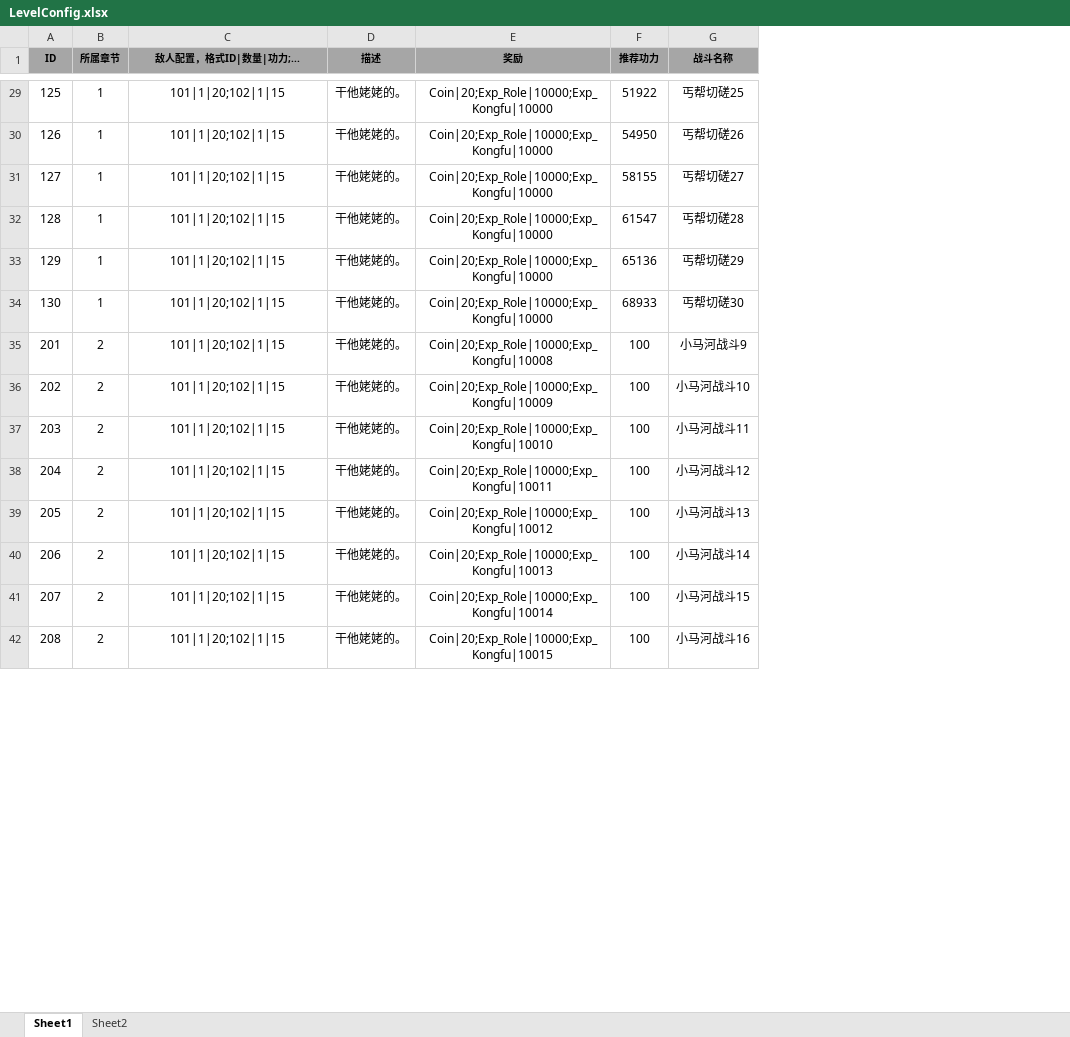
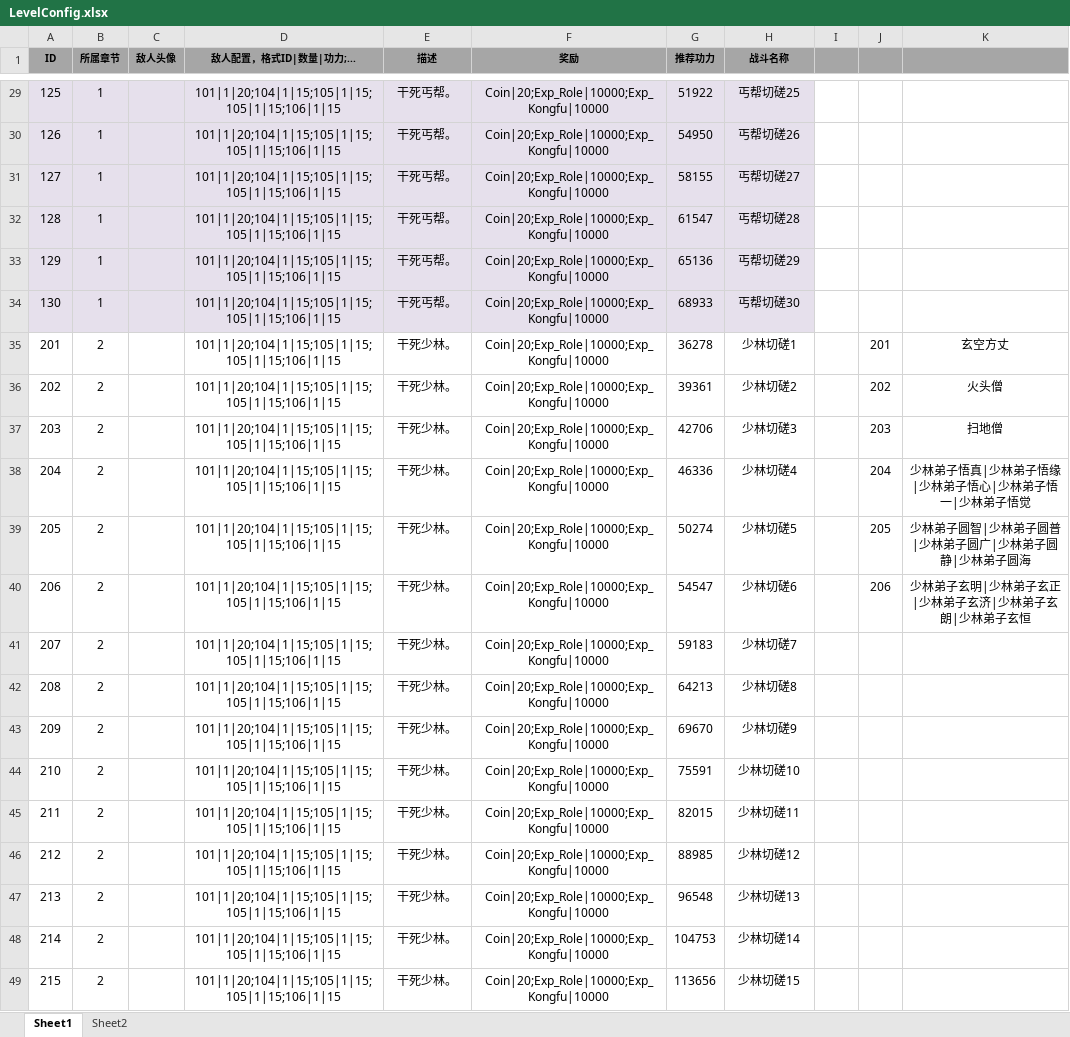
Before and after one commit to tkonexhh/simswordsman, an Excel workbook: Tables/Sources/gameplay/Level/LevelConfig.xlsx, sheet Sheet1, drawn as a sheet; only a part is shown, gaps mark what is left out; values as stored, in another font and other column widths than the file's, no borders; addresses are those after the commit; the diff covers the shown part only; the diff names each change by its address in the sheet, - before the commit and + after, or states it on an @@ line.

Commit message:
!更新门派、敌人配置

```diff
--- a/Tables/Sources/gameplay/Level/LevelConfig.xlsx (sheet Sheet1)
+++ b/Tables/Sources/gameplay/Level/LevelConfig.xlsx (sheet Sheet1)
+column C (敌人头像), empty
+column I, empty
+column J, rows 35-40: 201 | 202 | 203 | 204 | 205 | 206
+column K, rows 35-40: 玄空方丈 | 火头僧 | 扫地僧 | 少林弟子悟真|少林弟子悟缘|少林弟子悟心|少林弟子悟一|少林弟子悟觉 | 少林弟子圆智|少林弟子圆普|少林弟子圆广|少林弟子圆静|少林弟子圆海 | 少林弟子玄明|少林弟子玄正|少林弟子玄济|少林弟子玄朗|少林弟子玄恒
-A29:B34 fill: none
+A29:B34 fill: #E6E0EC
-D29:D42 (敌人配置，格式ID|数量|功力;...): 101|1|20;102|1|15
+D29:D42 (敌人配置，格式ID|数量|功力;...): 101|1|20;104|1|15;105|1|15;105|1|15;106|1|15
-D29:H34 fill: none
+D29:H34 fill: #E6E0EC
-E29:E34 (描述): 干他姥姥的。
+E29:E34 (描述): 干死丐帮。
-E35:E42 (描述): 干他姥姥的。
+E35:E42 (描述): 干死少林。
-F35 (奖励): Coin|20;Exp_Role|10000;Exp_Kongfu|10008
+F35 (奖励): Coin|20;Exp_Role|10000;Exp_Kongfu|10000
-G35 (推荐功力): 100
+G35 (推荐功力): 36278
-H35 (战斗名称): 小马河战斗9
+H35 (战斗名称): 少林切磋1
-F36 (奖励): Coin|20;Exp_Role|10000;Exp_Kongfu|10009
+F36 (奖励): Coin|20;Exp_Role|10000;Exp_Kongfu|10000
-G36 (推荐功力): 100
+G36 (推荐功力): 39361
-H36 (战斗名称): 小马河战斗10
+H36 (战斗名称): 少林切磋2
-F37 (奖励): Coin|20;Exp_Role|10000;Exp_Kongfu|10010
+F37 (奖励): Coin|20;Exp_Role|10000;Exp_Kongfu|10000
-G37 (推荐功力): 100
+G37 (推荐功力): 42706
-H37 (战斗名称): 小马河战斗11
+H37 (战斗名称): 少林切磋3
-F38 (奖励): Coin|20;Exp_Role|10000;Exp_Kongfu|10011
+F38 (奖励): Coin|20;Exp_Role|10000;Exp_Kongfu|10000
-G38 (推荐功力): 100
+G38 (推荐功力): 46336
-H38 (战斗名称): 小马河战斗12
+H38 (战斗名称): 少林切磋4
-F39 (奖励): Coin|20;Exp_Role|10000;Exp_Kongfu|10012
+F39 (奖励): Coin|20;Exp_Role|10000;Exp_Kongfu|10000
-G39 (推荐功力): 100
+G39 (推荐功力): 50274
-H39 (战斗名称): 小马河战斗13
+H39 (战斗名称): 少林切磋5
-F40 (奖励): Coin|20;Exp_Role|10000;Exp_Kongfu|10013
+F40 (奖励): Coin|20;Exp_Role|10000;Exp_Kongfu|10000
-G40 (推荐功力): 100
+G40 (推荐功力): 54547
-H40 (战斗名称): 小马河战斗14
+H40 (战斗名称): 少林切磋6
-F41 (奖励): Coin|20;Exp_Role|10000;Exp_Kongfu|10014
+F41 (奖励): Coin|20;Exp_Role|10000;Exp_Kongfu|10000
-G41 (推荐功力): 100
+G41 (推荐功力): 59183
-H41 (战斗名称): 小马河战斗15
+H41 (战斗名称): 少林切磋7
-F42 (奖励): Coin|20;Exp_Role|10000;Exp_Kongfu|10015
+F42 (奖励): Coin|20;Exp_Role|10000;Exp_Kongfu|10000
-G42 (推荐功力): 100
+G42 (推荐功力): 64213
-H42 (战斗名称): 小马河战斗16
+H42 (战斗名称): 少林切磋8
+row 43: 209 | 2 |  | 101|1|20;104|1|15;105|1|15;105|1|15;106|1|15 | 干死少林。 | Coin|20;Exp_Role|10000;Exp_Kongfu|10000 | 69670 | 少林切磋9
+row 44: 210 | 2 |  | 101|1|20;104|1|15;105|1|15;105|1|15;106|1|15 | 干死少林。 | Coin|20;Exp_Role|10000;Exp_Kongfu|10000 | 75591 | 少林切磋10
+row 45: 211 | 2 |  | 101|1|20;104|1|15;105|1|15;105|1|15;106|1|15 | 干死少林。 | Coin|20;Exp_Role|10000;Exp_Kongfu|10000 | 82015 | 少林切磋11
+row 46: 212 | 2 |  | 101|1|20;104|1|15;105|1|15;105|1|15;106|1|15 | 干死少林。 | Coin|20;Exp_Role|10000;Exp_Kongfu|10000 | 88985 | 少林切磋12
+row 47: 213 | 2 |  | 101|1|20;104|1|15;105|1|15;105|1|15;106|1|15 | 干死少林。 | Coin|20;Exp_Role|10000;Exp_Kongfu|10000 | 96548 | 少林切磋13
+row 48: 214 | 2 |  | 101|1|20;104|1|15;105|1|15;105|1|15;106|1|15 | 干死少林。 | Coin|20;Exp_Role|10000;Exp_Kongfu|10000 | 104753 | 少林切磋14
+row 49: 215 | 2 |  | 101|1|20;104|1|15;105|1|15;105|1|15;106|1|15 | 干死少林。 | Coin|20;Exp_Role|10000;Exp_Kongfu|10000 | 113656 | 少林切磋15
```
Also changed, not shown: 179 added rows, 128 edited cells and cell formats elsewhere in this sheet, Tables/Sources/gameplay/Clan/ClanConfig.xlsx, Tables/Sources/gameplay/Clan/EnemyConfig.xlsx, 1 other file.
